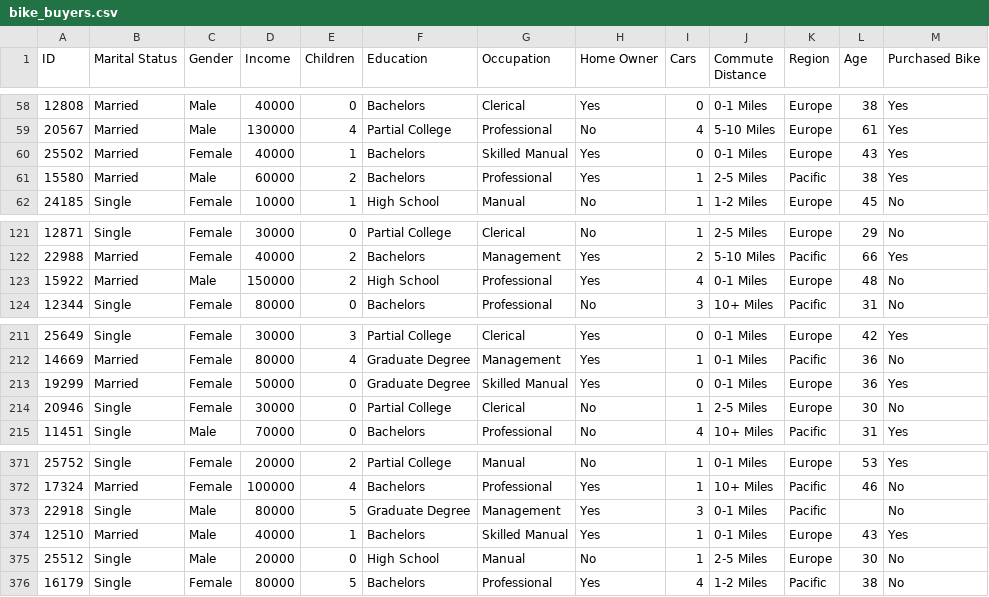
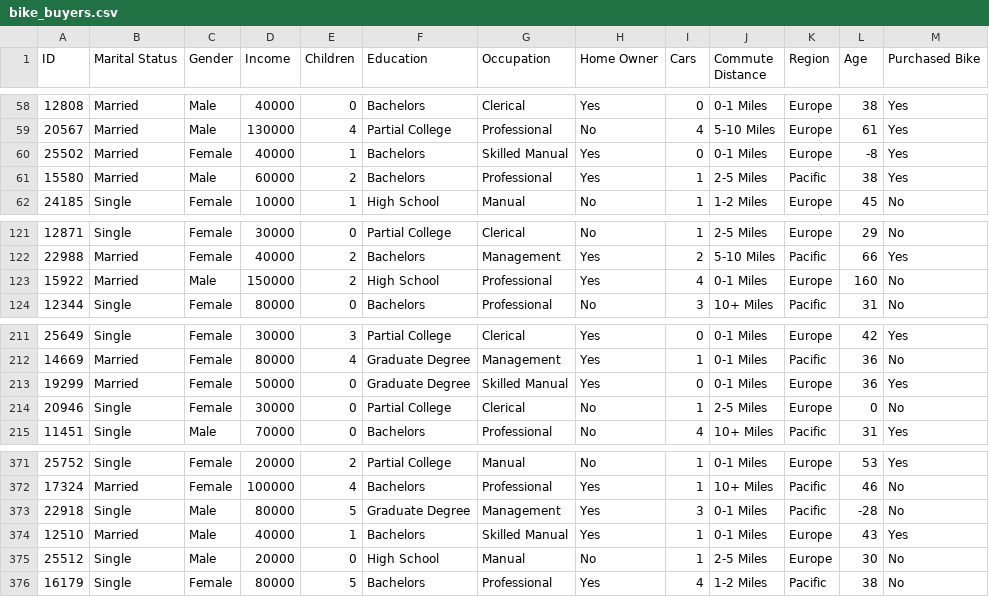
Before and after one commit to pokengineer/DataScience, a CSV file: datasets/bike_buyers.csv, drawn as a sheet; only a part is shown, gaps mark what is left out.

```diff
--- a/datasets/bike_buyers.csv
+++ b/datasets/bike_buyers.csv
@@ -59,3 +59,3 @@
 20567,Married,Male,130000,4,Partial College,Professional,No,4,5-10 Miles,Europe,61,Yes
-25502,Married,Female,40000,1,Bachelors,Skilled Manual,Yes,0,0-1 Miles,Europe,43,Yes
+25502,Married,Female,40000,1,Bachelors,Skilled Manual,Yes,0,0-1 Miles,Europe,-8,Yes
 15580,Married,Male,60000,2,Bachelors,Professional,Yes,1,2-5 Miles,Pacific,38,Yes
@@ -122,3 +122,3 @@
 22988,Married,Female,40000,2,Bachelors,Management,Yes,2,5-10 Miles,Pacific,66,Yes
-15922,Married,Male,150000,2,High School,Professional,Yes,4,0-1 Miles,Europe,48,No
+15922,Married,Male,150000,2,High School,Professional,Yes,4,0-1 Miles,Europe,160,No
 12344,Single,Female,80000,0,Bachelors,Professional,No,3,10+ Miles,Pacific,31,No
@@ -213,3 +213,3 @@
 19299,Married,Female,50000,0,Graduate Degree,Skilled Manual,Yes,0,0-1 Miles,Europe,36,Yes
-20946,Single,Female,30000,0,Partial College,Clerical,No,1,2-5 Miles,Europe,30,No
+20946,Single,Female,30000,0,Partial College,Clerical,No,1,2-5 Miles,Europe,0,No
 11451,Single,Male,70000,0,Bachelors,Professional,No,4,10+ Miles,Pacific,31,Yes
@@ -372,3 +372,3 @@
 17324,Married,Female,100000,4,Bachelors,Professional,Yes,1,10+ Miles,Pacific,46,No
-22918,Single,Male,80000,5,Graduate Degree,Management,Yes,3,0-1 Miles,Pacific,,No
+22918,Single,Male,80000,5,Graduate Degree,Management,Yes,3,0-1 Miles,Pacific,-28,No
 12510,Married,Male,40000,1,Bachelors,Skilled Manual,Yes,1,0-1 Miles,Europe,43,Yes
```
Also changed, not shown: 1 other file.
